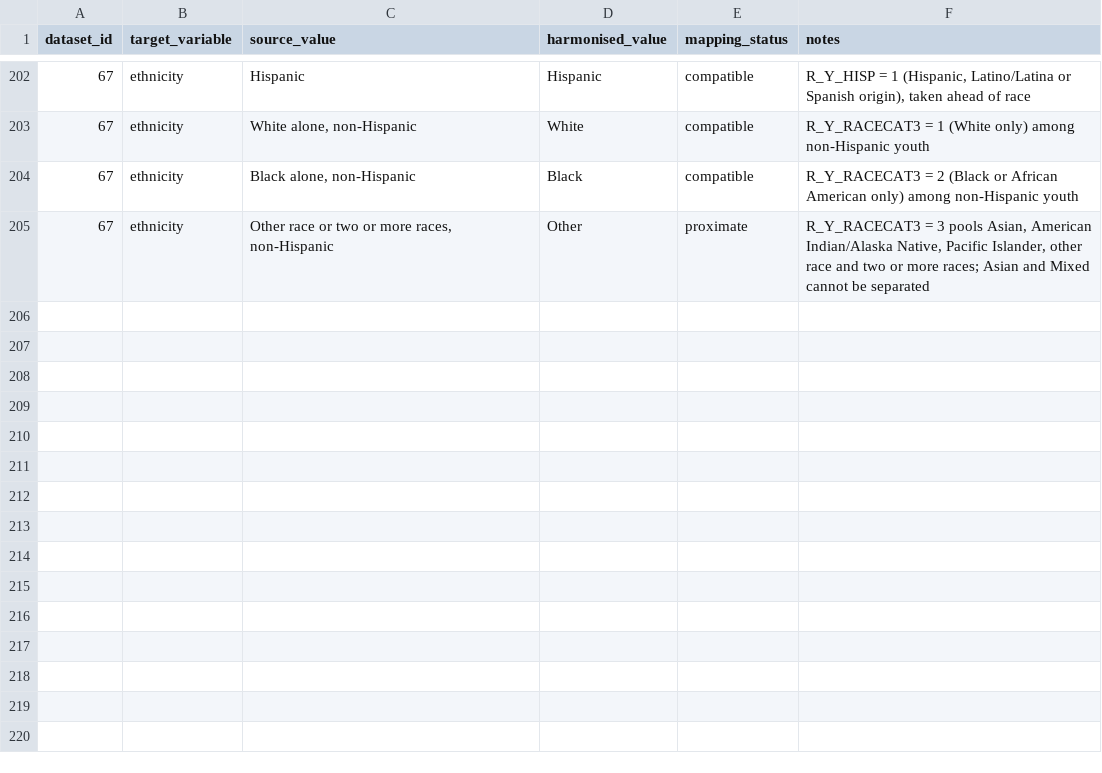
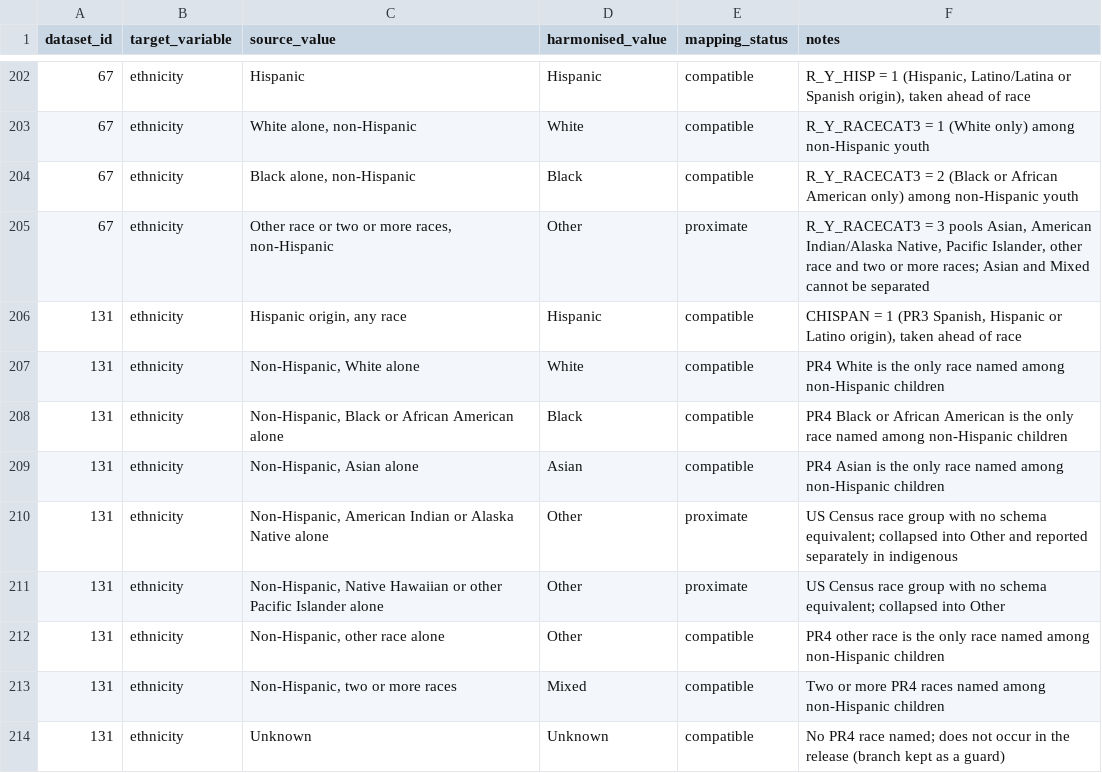
Before and after one commit to Motivation-and-Behaviour/bigger_picture, a CSV file: harmonisation/lookups/ethnicity.csv, drawn as a sheet; only a part is shown, gaps mark what is left out; the diff names each change by its address in the sheet, - before the commit and + after, or states it on an @@ line.

Commit message:
Draft harmonisation for BPIPD-131

```diff
--- a/harmonisation/lookups/ethnicity.csv
+++ b/harmonisation/lookups/ethnicity.csv
+row 206: 131 | ethnicity | Hispanic origin, any race | Hispanic | compatible | CHISPAN = 1 (PR3 Spanish, Hispanic or Latino origin), taken ahead of race
+row 207: 131 | ethnicity | Non-Hispanic, White alone | White | compatible | PR4 White is the only race named among non-Hispanic children
+row 208: 131 | ethnicity | Non-Hispanic, Black or African American alone | Black | compatible | PR4 Black or African American is the only race named among non-Hispanic children
+row 209: 131 | ethnicity | Non-Hispanic, Asian alone | Asian | compatible | PR4 Asian is the only race named among non-Hispanic children
+row 210: 131 | ethnicity | Non-Hispanic, American Indian or Alaska Native alone | Other | proximate | US Census race group with no schema equivalent; collapsed into Other and reported separately in indigenous
+row 211: 131 | ethnicity | Non-Hispanic, Native Hawaiian or other Pacific Islander alone | Other | proximate | US Census race group with no schema equivalent; collapsed into Other
+row 212: 131 | ethnicity | Non-Hispanic, other race alone | Other | compatible | PR4 other race is the only race named among non-Hispanic children
+row 213: 131 | ethnicity | Non-Hispanic, two or more races | Mixed | compatible | Two or more PR4 races named among non-Hispanic children
+row 214: 131 | ethnicity | Unknown | Unknown | compatible | No PR4 race named; does not occur in the release (branch kept as a guard)
```
Also changed, not shown: harmonisation/lookups/maternal_education.csv, 9 other files.
